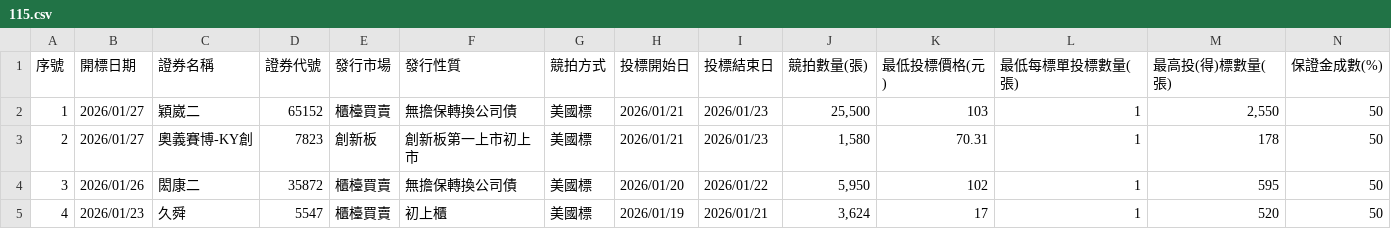
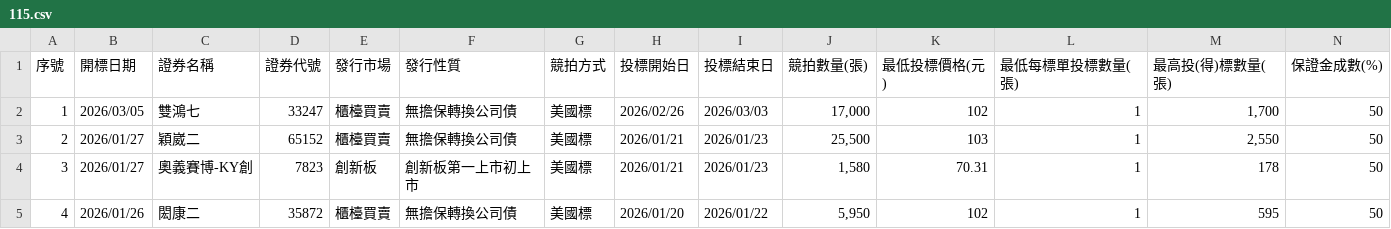
Before and after one commit to Aryido/auction, a CSV file: years/115.csv, drawn as a sheet; only a part is shown; the shorter side is filled out with more unchanged rows; addresses are those after the commit; rows hold the shown columns only; the diff names each change by its address in the sheet, - before the commit and + after, or states it on an @@ line.

```diff
--- a/years/115.csv
+++ b/years/115.csv
+row 2: 1 | 2026/03/05 | 雙鴻七 | 33247 | 櫃檯買賣 | 無擔保轉換公司債 | 美國標 | 2026/02/26 | 2026/03/03 | 17,000 | 102 | 1 | 1,700 | 50
@@ column A (序號) renumbered from row 3 down @@
```
Also changed, not shown: years/final/merged.csv.
